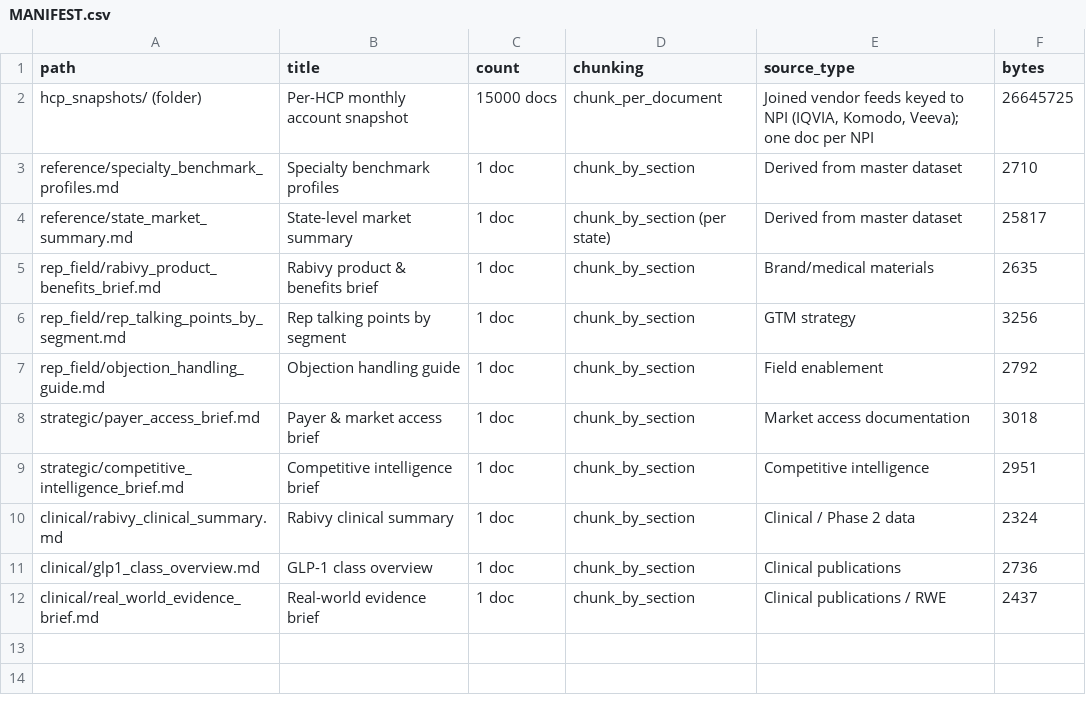
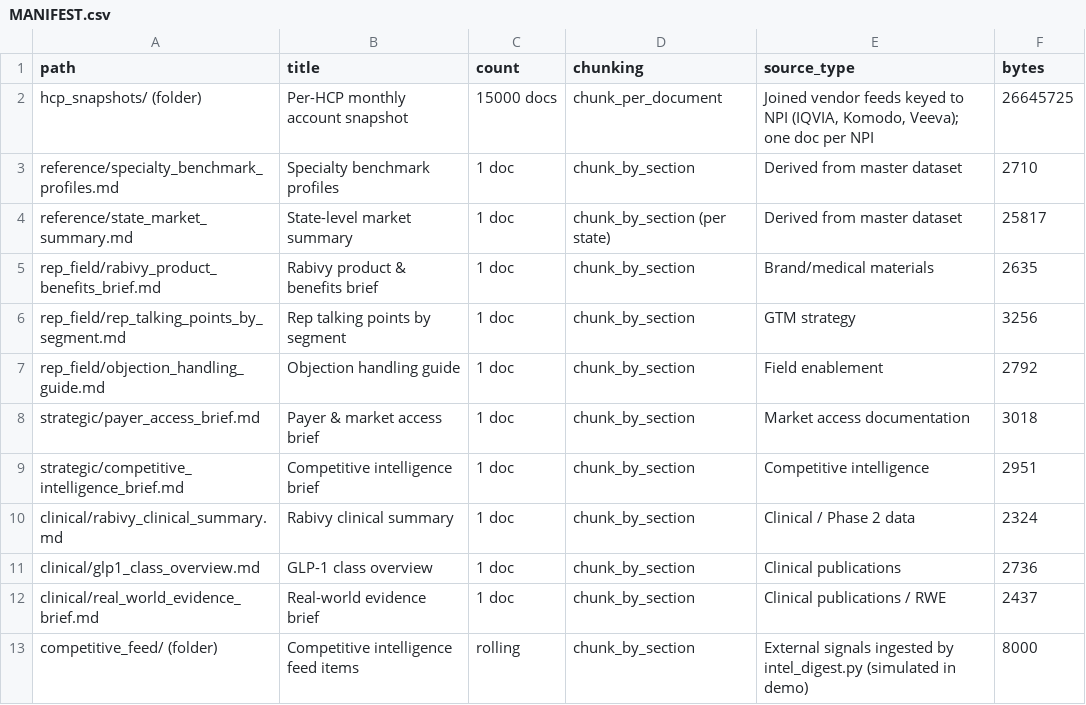
Before and after one commit to AX-Consult-Group/medical-Rabivy-AI-engine, a CSV file: docs/MANIFEST.csv, drawn as a sheet; the diff names each change by its address in the sheet, - before the commit and + after, or states it on an @@ line.

Commit message:
Add competitive intelligence feed items to MANIFEST

```diff
--- a/docs/MANIFEST.csv
+++ b/docs/MANIFEST.csv
+row 13: competitive_feed/ (folder) | Competitive intelligence feed items | rolling | chunk_by_section | External signals ingested by intel_digest.py (simulated in demo) | 8000
```
